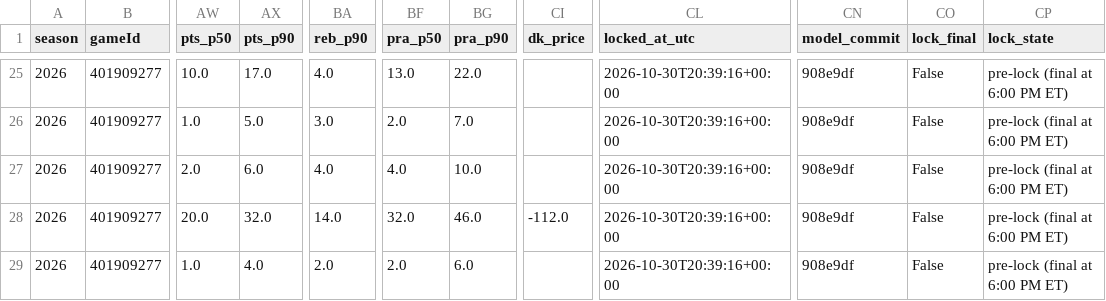
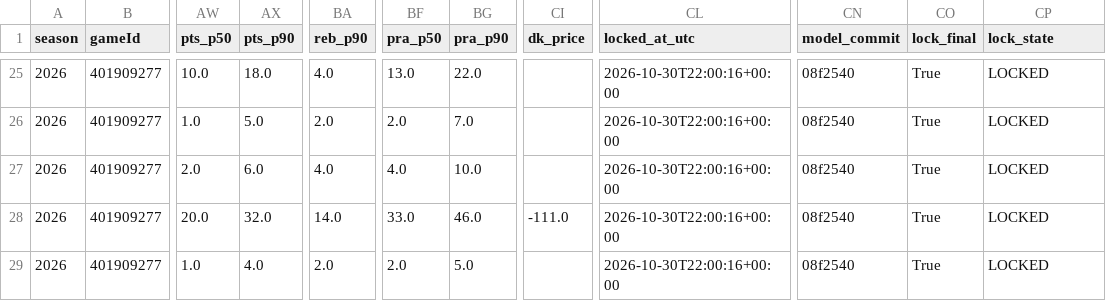
Before and after one commit to mikehollandwork-source/NBA, a CSV file: reports/live/locked/2026-10-30/CHA@WAS.csv, drawn as a sheet; only a part is shown, gaps mark what is left out; the diff covers the shown part only; the diff names each change by its address in the sheet, - before the commit and + after, or states it on an @@ line.

```diff
--- a/reports/live/locked/2026-10-30/CHA@WAS.csv
+++ b/reports/live/locked/2026-10-30/CHA@WAS.csv
-AX25 (pts_p90): 17.0
+AX25 (pts_p90): 18.0
-CL25:CL29 (locked_at_utc): 2026-10-30T20:39:16+00:00
+CL25:CL29 (locked_at_utc): 2026-10-30T22:00:16+00:00
-CN25:CN29 (model_commit): 908e9df
+CN25:CN29 (model_commit): 08f2540
-CO25:CO29 (lock_final): False
+CO25:CO29 (lock_final): True
-CP25:CP29 (lock_state): pre-lock (final at 6:00 PM ET)
+CP25:CP29 (lock_state): LOCKED
-BA26 (reb_p90): 3.0
+BA26 (reb_p90): 2.0
-BF28 (pra_p50): 32.0
+BF28 (pra_p50): 33.0
-CI28 (dk_price): -112.0
+CI28 (dk_price): -111.0
-BG29 (pra_p90): 6.0
+BG29 (pra_p90): 5.0
```
Also changed, not shown: 120 edited cells elsewhere in this file, reports/live/dk_lines/2026-10-30.csv, reports/live/locked/2026-10-30/CHI@BOS.csv, 30 other files.
